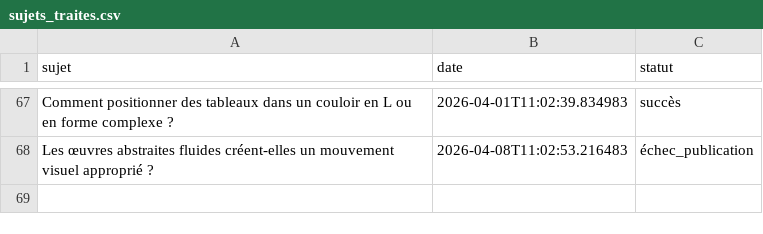
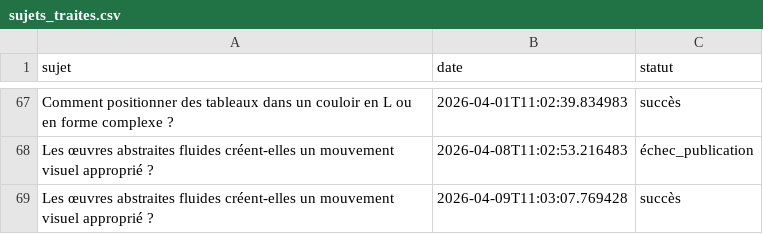
Before and after one commit to Metalosmose21/Couloir-1, a CSV file: sujets_traites.csv, drawn as a sheet; only a part is shown, gaps mark what is left out; the diff names each change by its address in the sheet, - before the commit and + after, or states it on an @@ line.

```diff
--- a/sujets_traites.csv
+++ b/sujets_traites.csv
+row 69: Les œuvres abstraites fluides créent-elles un mouvement visuel approprié ? | 2026-04-09T11:03:07.769428 | succès
```
Also changed, not shown: sujets.csv.
